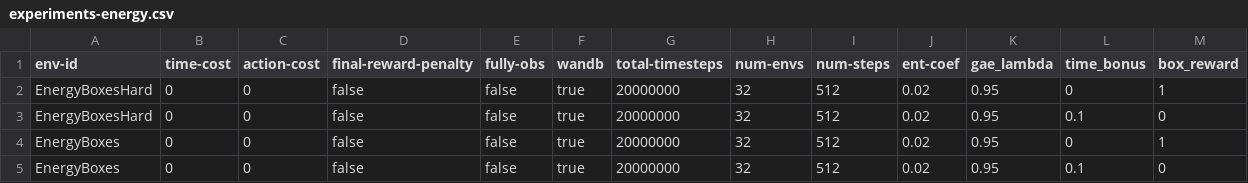
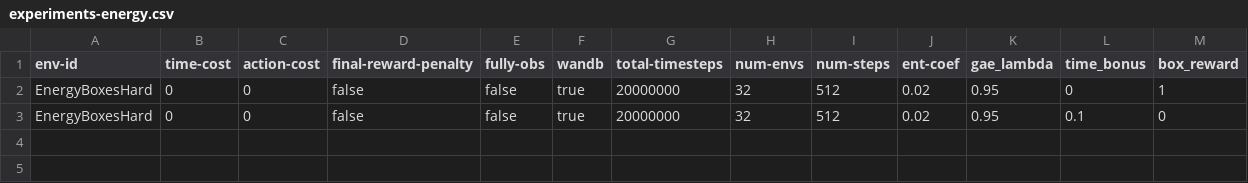
Before and after one commit to nauqs/msc-project, a CSV file: minigrid/experiments/experiments-energy.csv, drawn as a sheet; the diff names each change by its address in the sheet, - before the commit and + after, or states it on an @@ line.

Commit message:
Restore final penalty time bonus

```diff
--- a/minigrid/experiments/experiments-energy.csv
+++ b/minigrid/experiments/experiments-energy.csv
-row 4: EnergyBoxes | 0 | 0 | false | false | true | 20000000 | 32 | 512 | 0.02 | 0.95 | 0 | 1
-row 5: EnergyBoxes | 0 | 0 | false | false | true | 20000000 | 32 | 512 | 0.02 | 0.95 | 0.1 | 0
```
Also changed, not shown: 2 other files.
